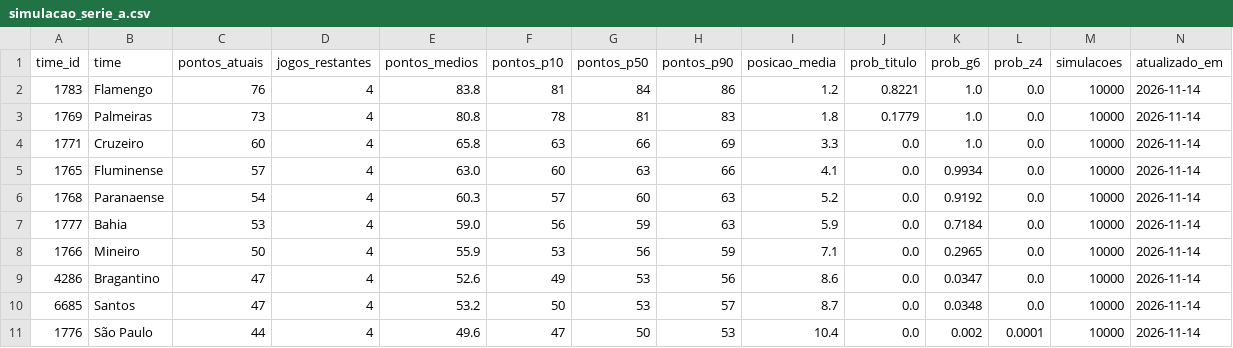
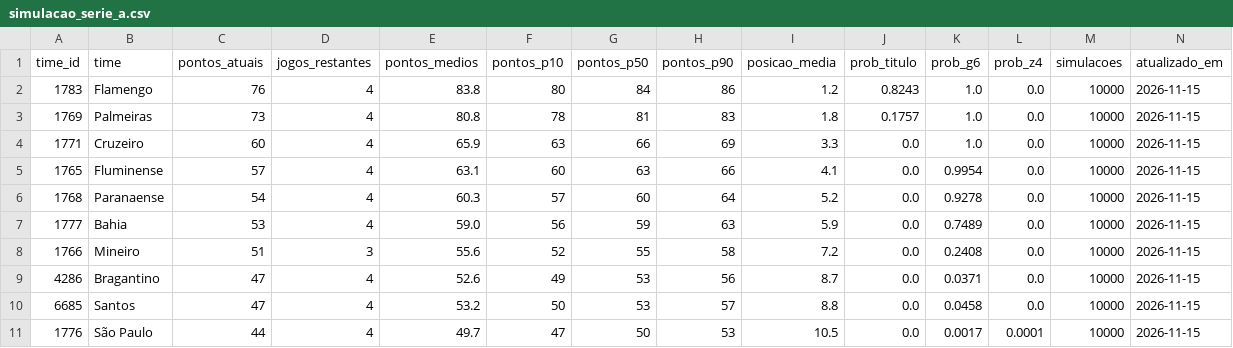
Before and after one commit to edsonsena15-lab/analise_corinthians, a CSV file: simulacao_serie_a.csv, drawn as a sheet; only a part is shown; the diff covers the shown part only.

```diff
--- a/simulacao_serie_a.csv
+++ b/simulacao_serie_a.csv
@@ -1,11 +1,11 @@
 time_id,time,pontos_atuais,jogos_restantes,pontos_medios,pontos_p10,pontos_p50,pontos_p90,posicao_media,prob_titulo,prob_g6,prob_z4,simulacoes,atualizado_em
-1783,Flamengo,76,4,83.8,81,84,86,1.2,0.8221,1.0,0.0,10000,2026-11-14
-1769,Palmeiras,73,4,80.8,78,81,83,1.8,0.1779,1.0,0.0,10000,2026-11-14
-1771,Cruzeiro,60,4,65.8,63,66,69,3.3,0.0,1.0,0.0,10000,2026-11-14
-1765,Fluminense,57,4,63.0,60,63,66,4.1,0.0,0.9934,0.0,10000,2026-11-14
-1768,Paranaense,54,4,60.3,57,60,63,5.2,0.0,0.9192,0.0,10000,2026-11-14
-1777,Bahia,53,4,59.0,56,59,63,5.9,0.0,0.7184,0.0,10000,2026-11-14
-1766,Mineiro,50,4,55.9,53,56,59,7.1,0.0,0.2965,0.0,10000,2026-11-14
-4286,Bragantino,47,4,52.6,49,53,56,8.6,0.0,0.0347,0.0,10000,2026-11-14
-6685,Santos,47,4,53.2,50,53,57,8.7,0.0,0.0348,0.0,10000,2026-11-14
-1776,São Paulo,44,4,49.6,47,50,53,10.4,0.0,0.002,0.0001,10000,2026-11-14
+1783,Flamengo,76,4,83.8,80,84,86,1.2,0.8243,1.0,0.0,10000,2026-11-15
+1769,Palmeiras,73,4,80.8,78,81,83,1.8,0.1757,1.0,0.0,10000,2026-11-15
+1771,Cruzeiro,60,4,65.9,63,66,69,3.3,0.0,1.0,0.0,10000,2026-11-15
+1765,Fluminense,57,4,63.1,60,63,66,4.1,0.0,0.9954,0.0,10000,2026-11-15
+1768,Paranaense,54,4,60.3,57,60,64,5.2,0.0,0.9278,0.0,10000,2026-11-15
+1777,Bahia,53,4,59.0,56,59,63,5.9,0.0,0.7489,0.0,10000,2026-11-15
+1766,Mineiro,51,3,55.6,52,55,58,7.2,0.0,0.2408,0.0,10000,2026-11-15
+4286,Bragantino,47,4,52.6,49,53,56,8.7,0.0,0.0371,0.0,10000,2026-11-15
+6685,Santos,47,4,53.2,50,53,57,8.8,0.0,0.0458,0.0,10000,2026-11-15
+1776,São Paulo,44,4,49.7,47,50,53,10.5,0.0,0.0017,0.0001,10000,2026-11-15
```
Also changed, not shown: 2 added rows, 2 removed rows and 32 edited cells elsewhere in this file, artilharia_corinthians.csv, tabela_serie_a.csv, 1 other file.
